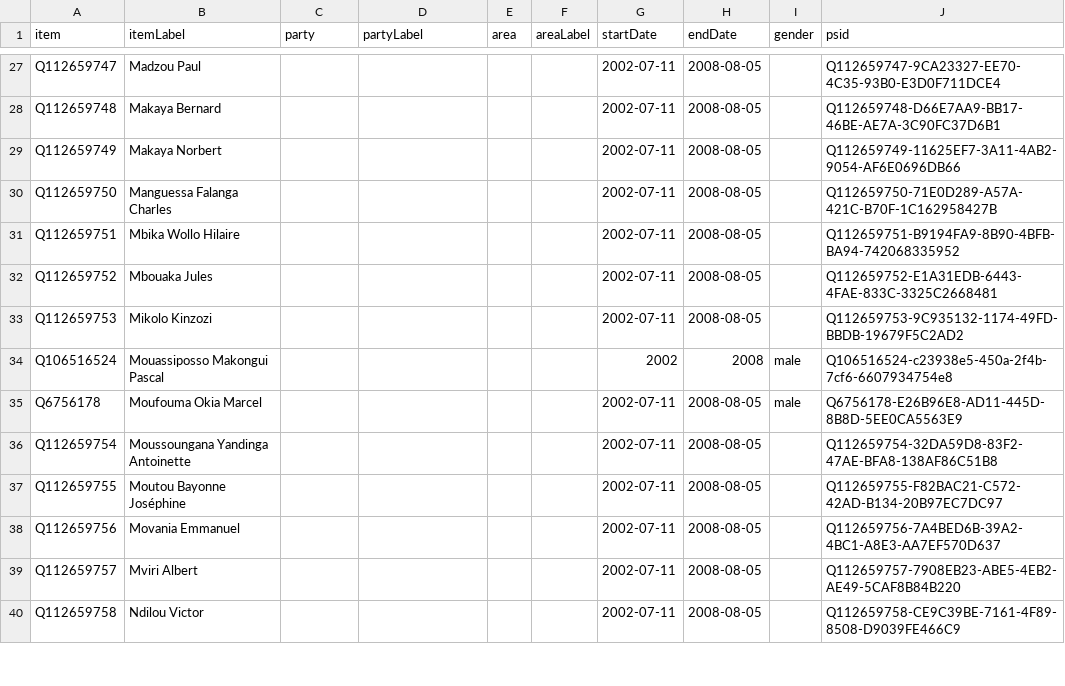
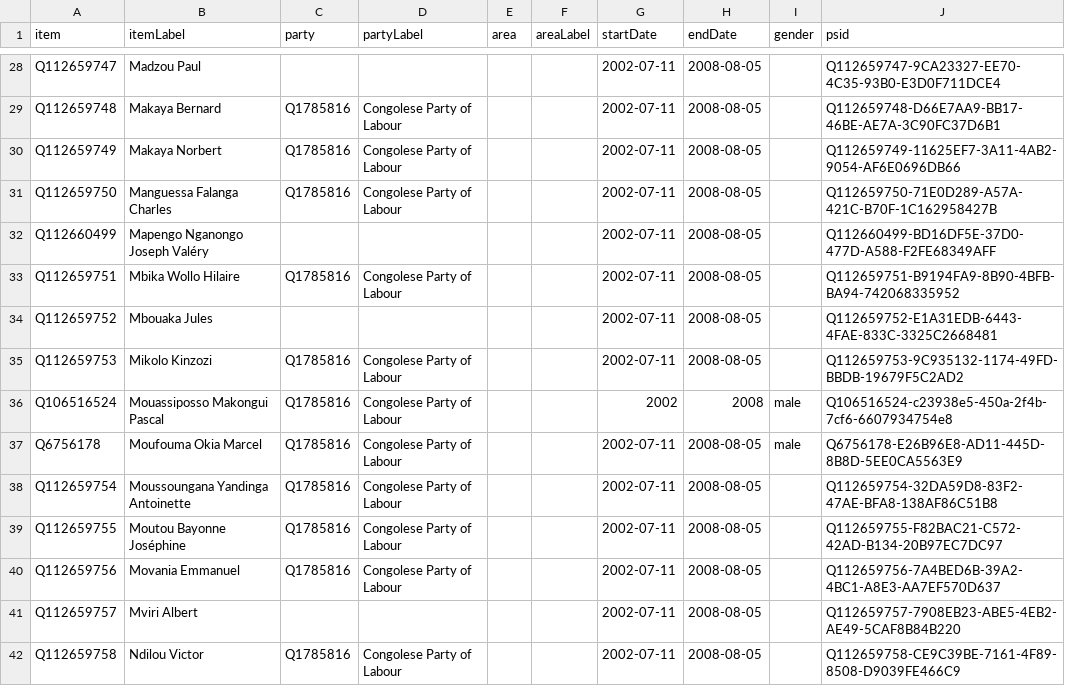
Before and after one commit to every-politician-scrapers/congo-brazzaville, a CSV file: sources/legislature/senate-2002/wikidata.csv, drawn as a sheet; only a part is shown, gaps mark what is left out; addresses are those after the commit; the diff covers the shown part only; the diff names each change by its address in the sheet, - before the commit and + after, or states it on an @@ line.

```diff
--- a/sources/legislature/senate-2002/wikidata.csv
+++ b/sources/legislature/senate-2002/wikidata.csv
-C29:C31 (party): (empty)
+C29:C31 (party): Q1785816
-D29:D31 (partyLabel): (empty)
+D29:D31 (partyLabel): Congolese Party of Labour
+row 32: Q112660499 | Mapengo Nganongo Joseph Valéry |  |  |  |  | 2002-07-11 | 2008-08-05 |  | Q112660499-BD16DF5E-37D0-477D-A588-F2FE68349AFF
-C33 (party): (empty)
+C33 (party): Q1785816
-D33 (partyLabel): (empty)
+D33 (partyLabel): Congolese Party of Labour
-C35:C40 (party): (empty)
+C35:C40 (party): Q1785816
-D35:D40 (partyLabel): (empty)
+D35:D40 (partyLabel): Congolese Party of Labour
-C42 (party): (empty)
+C42 (party): Q1785816
-D42 (partyLabel): (empty)
+D42 (partyLabel): Congolese Party of Labour
```
Also changed, not shown: 1 added row and 66 edited cells elsewhere in this file, sources/legislature/13-ep/wikidata.csv, sources/legislature/14-official/all-wikidata.csv, 5 other files.
